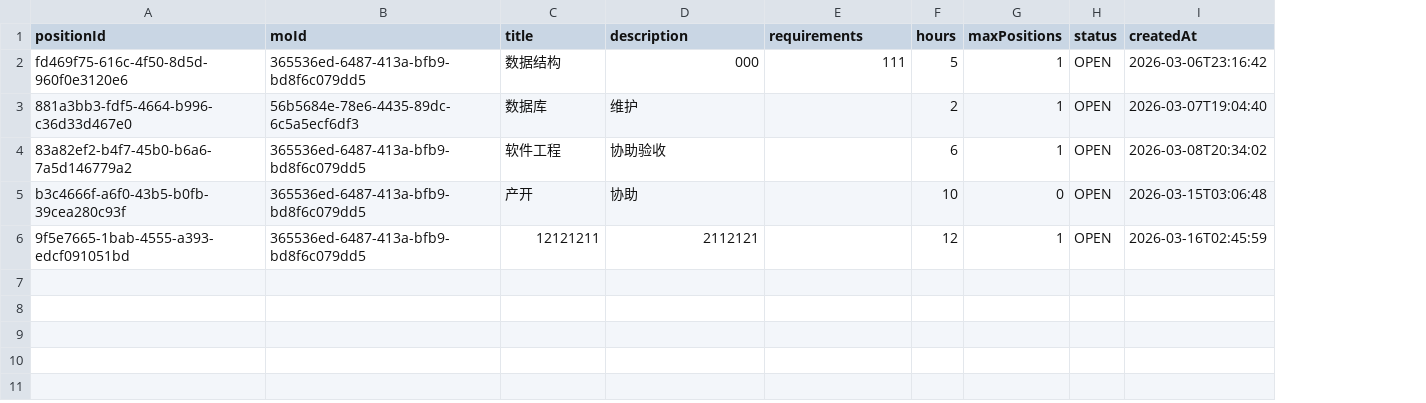
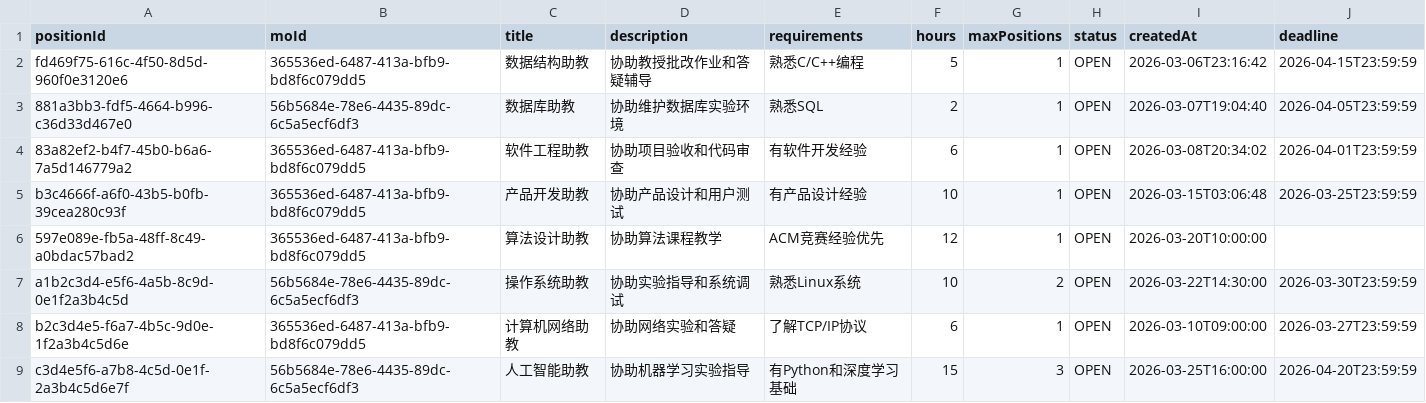
Before and after one commit to 404lonewolf404/TARecruitmentSystem_Group42, a CSV file: data/positions.csv, drawn as a sheet; the diff names each change by its address in the sheet, - before the commit and + after, or states it on an @@ line.

```diff
--- a/data/positions.csv
+++ b/data/positions.csv
+column J (deadline), rows 2-5: 2026-04-15T23:59:59 | 2026-04-05T23:59:59 | 2026-04-01T23:59:59 | 2026-03-25T23:59:59
-C2 (title): 数据结构
+C2 (title): 数据结构助教
-D2 (description): 000
+D2 (description): 协助教授批改作业和答疑辅导
-E2 (requirements): 111
+E2 (requirements): 熟悉C/C++编程
-C3 (title): 数据库
+C3 (title): 数据库助教
-D3 (description): 维护
+D3 (description): 协助维护数据库实验环境
-E3 (requirements): (empty)
+E3 (requirements): 熟悉SQL
-C4 (title): 软件工程
+C4 (title): 软件工程助教
-D4 (description): 协助验收
+D4 (description): 协助项目验收和代码审查
-E4 (requirements): (empty)
+E4 (requirements): 有软件开发经验
-C5 (title): 产开
+C5 (title): 产品开发助教
-D5 (description): 协助
+D5 (description): 协助产品设计和用户测试
-E5 (requirements): (empty)
+E5 (requirements): 有产品设计经验
-G5 (maxPositions): 0
+G5 (maxPositions): 1
-A6 (positionId): 9f5e7665-1bab-4555-a393-edcf091051bd
+A6 (positionId): 597e089e-fb5a-48ff-8c49-a0bdac57bad2
-C6 (title): 12121211
+C6 (title): 算法设计助教
-D6 (description): 2112121
+D6 (description): 协助算法课程教学
-E6 (requirements): (empty)
+E6 (requirements): ACM竞赛经验优先
-I6 (createdAt): 2026-03-16T02:45:59
+I6 (createdAt): 2026-03-20T10:00:00
+row 7: a1b2c3d4-e5f6-4a5b-8c9d-0e1f2a3b4c5d | 56b5684e-78e6-4435-89dc-6c5a5ecf6df3 | 操作系统助教 | 协助实验指导和系统调试 | 熟悉Linux系统 | 10 | 2 | OPEN | 2026-03-22T14:30:00 | 2026-03-30T23:59:59
+row 8: b2c3d4e5-f6a7-4b5c-9d0e-1f2a3b4c5d6e | 365536ed-6487-413a-bfb9-bd8f6c079dd5 | 计算机网络助教 | 协助网络实验和答疑 | 了解TCP/IP协议 | 6 | 1 | OPEN | 2026-03-10T09:00:00 | 2026-03-27T23:59:59
+row 9: c3d4e5f6-a7b8-4c5d-0e1f-2a3b4c5d6e7f | 56b5684e-78e6-4435-89dc-6c5a5ecf6df3 | 人工智能助教 | 协助机器学习实验指导 | 有Python和深度学习基础 | 15 | 3 | OPEN | 2026-03-25T16:00:00 | 2026-04-20T23:59:59
```
Also changed, not shown: data/applications.csv, data/notifications.csv, 48 other files.
